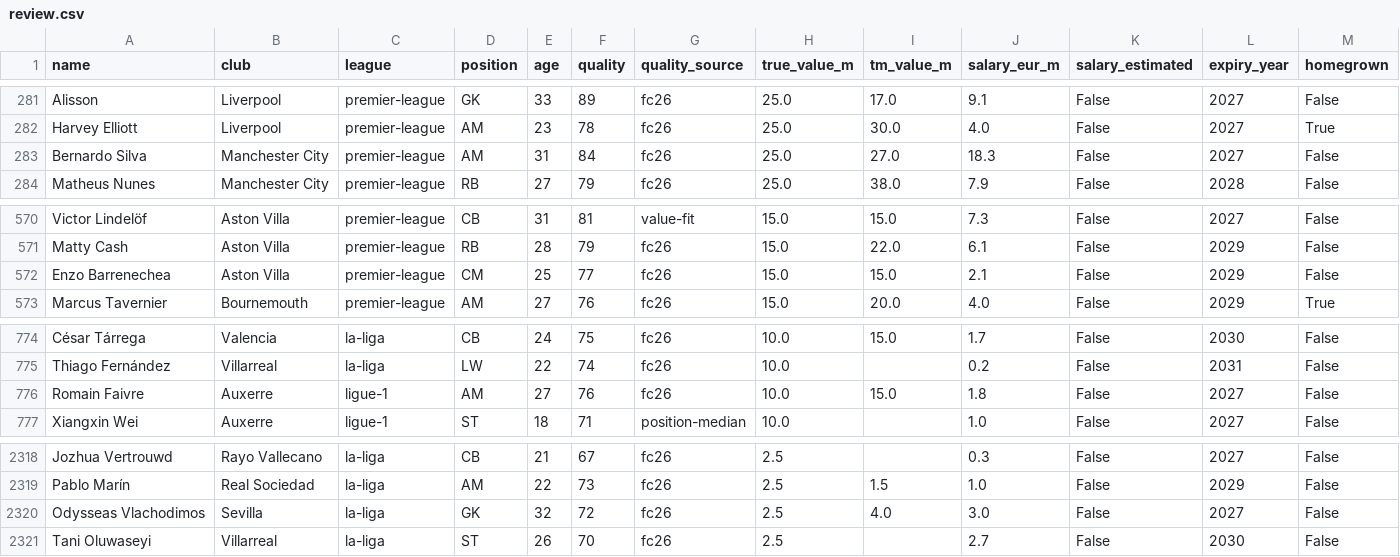
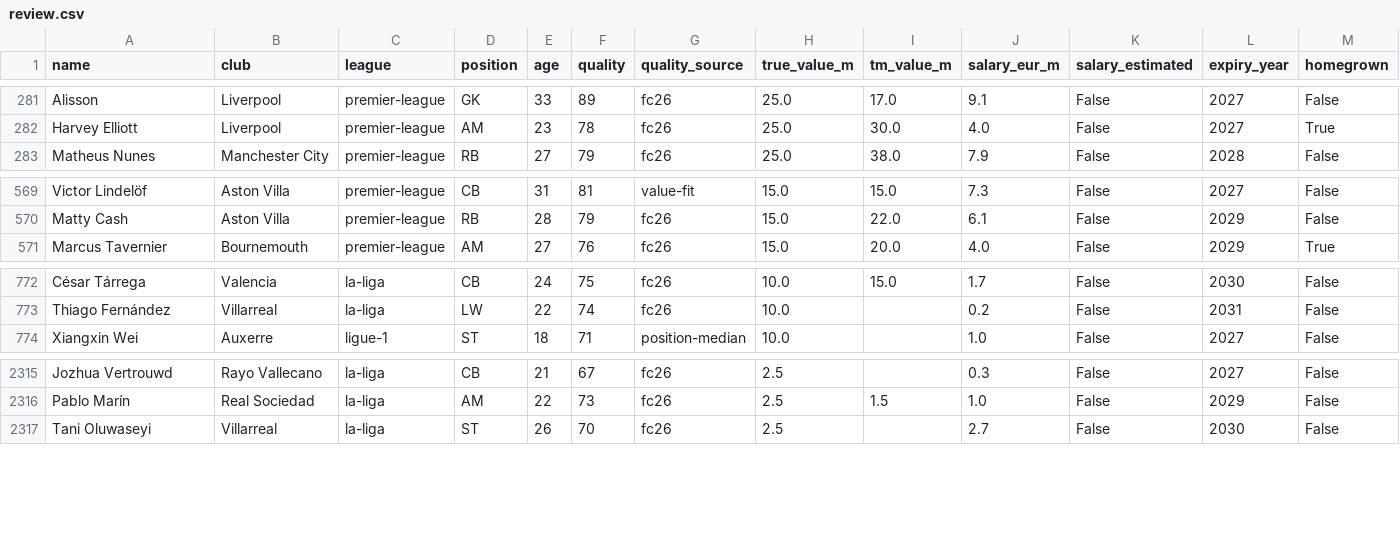
Before and after one commit to samquaye82/build-a-winner, a CSV file: scraper/review.csv, drawn as a sheet; only a part is shown, gaps mark what is left out; rows hold the shown columns only; the diff names each change by its address in the sheet, - before the commit and + after, or states it on an @@ line.

```diff
--- a/scraper/review.csv
+++ b/scraper/review.csv
-row 283: Bernardo Silva | Manchester City | premier-league | AM | 31 | 84 | fc26 | 25.0 | 27.0 | 18.3 | False | 2027 | False
-row 572: Enzo Barrenechea | Aston Villa | premier-league | CM | 25 | 77 | fc26 | 15.0 | 15.0 | 2.1 | False | 2029 | False
-row 776: Romain Faivre | Auxerre | ligue-1 | AM | 27 | 76 | fc26 | 10.0 | 15.0 | 1.8 | False | 2027 | False
-row 2320: Odysseas Vlachodimos | Sevilla | la-liga | GK | 32 | 72 | fc26 | 2.5 | 4.0 | 3.0 | False | 2027 | False
```
Also changed, not shown: 6 other files.
